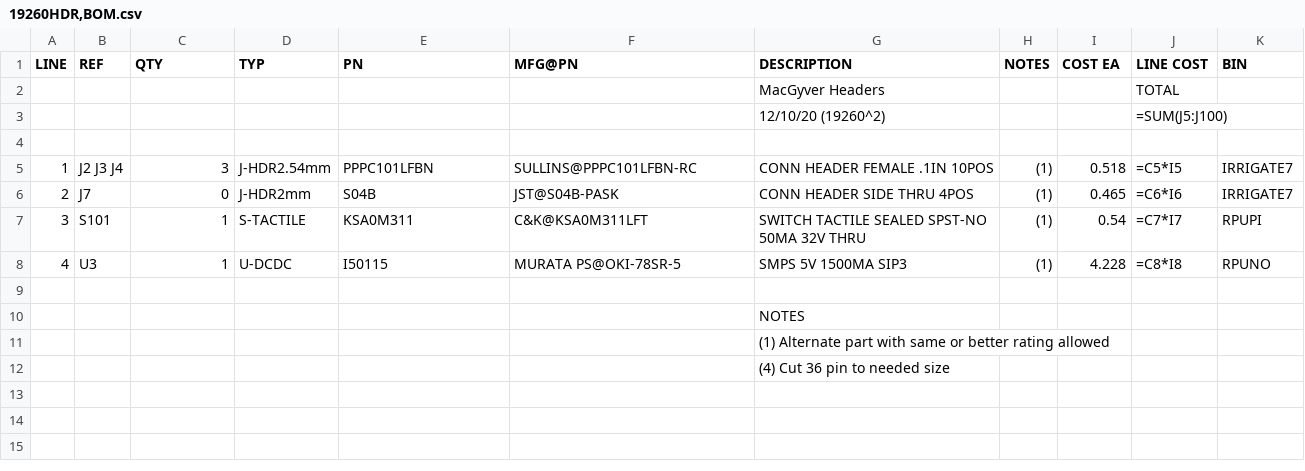
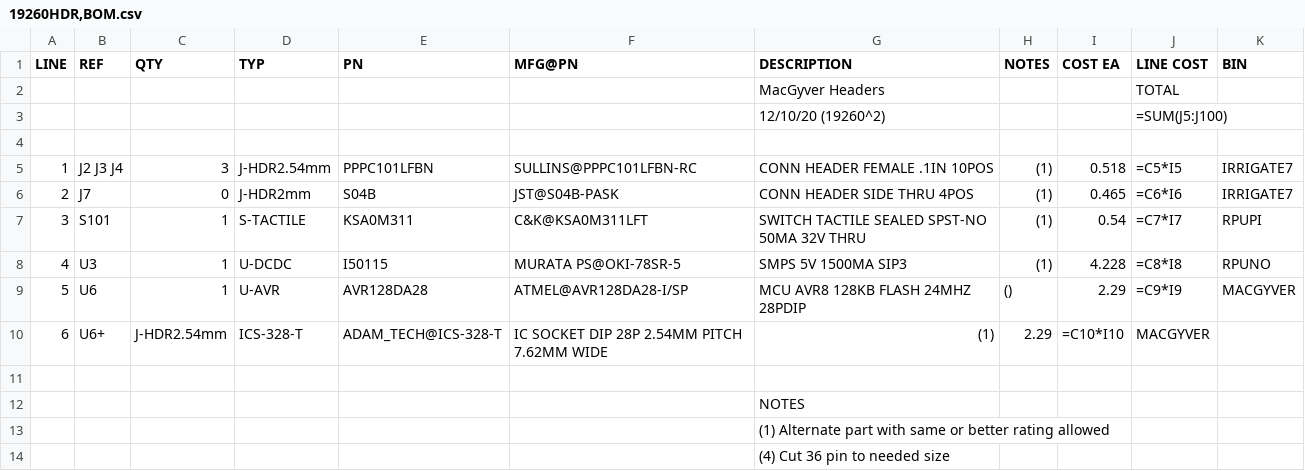
Before and after one commit to epccs/MacGyver, a CSV file: Hardware/Design/19260HDR,BOM.csv, drawn as a sheet.

Commit message:
Hardware: assembly top

```diff
--- a/Hardware/Design/19260HDR,BOM.csv
+++ b/Hardware/Design/19260HDR,BOM.csv
@@ -8,2 +8,4 @@ LINE, REF, QTY, TYP, PN, MFG@PN, DESCRIPTION, NOTES, COST EA, LINE COST,BIN
 4,U3,1,U-DCDC,I50115,MURATA PS@OKI-78SR-5,SMPS 5V 1500MA SIP3,(1),4.228,=C8*I8,RPUNO
+5,U6,1,U-AVR,AVR128DA28,ATMEL@AVR128DA28-I/SP,MCU AVR8 128KB FLASH 24MHZ 28PDIP,(),2.29,=C9*I9,MACGYVER
+6,U6+,J-HDR2.54mm,ICS-328-T,ADAM_TECH@ICS-328-T,IC SOCKET DIP 28P 2.54MM PITCH 7.62MM WIDE,(1),2.29,=C10*I10,MACGYVER
 ,,,,,,,,,,
```
Also changed, not shown: Hardware/Design/19260SMD,BOM.csv, 4 other files.
